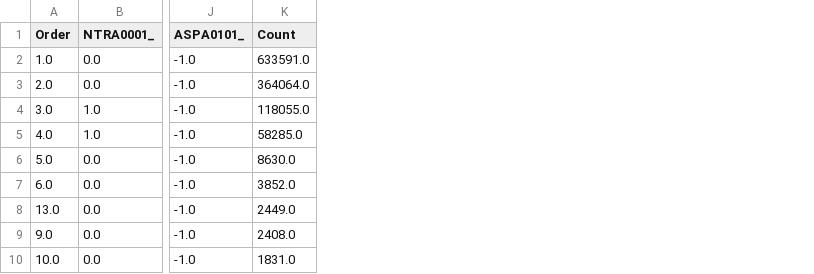
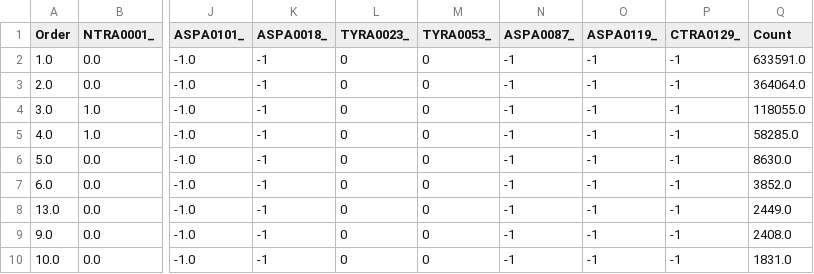
Before and after one commit to Raihancuny/python, a CSV file: microstate_analysis_code/4lzt/crgms_corr_ph7/all_crg_count_res.csv, drawn as a sheet; only a part is shown, gaps mark what is left out; the diff names each change by its address in the sheet, - before the commit and + after, or states it on an @@ line.

```diff
--- a/microstate_analysis_code/4lzt/crgms_corr_ph7/all_crg_count_res.csv
+++ b/microstate_analysis_code/4lzt/crgms_corr_ph7/all_crg_count_res.csv
+column K (ASPA0018_), rows 2-10: all -1
+column L (TYRA0023_), rows 2-10: all 0
+column M (TYRA0053_), rows 2-10: all 0
+column N (ASPA0087_), rows 2-10: all -1
+column O (ASPA0119_), rows 2-10: all -1
+column P (CTRA0129_), rows 2-10: all -1
```
Also changed, not shown: microstate_analysis_code/4lzt/crgms_corr_ph7/crg_count_res_of_interest.csv, 4 other files.
